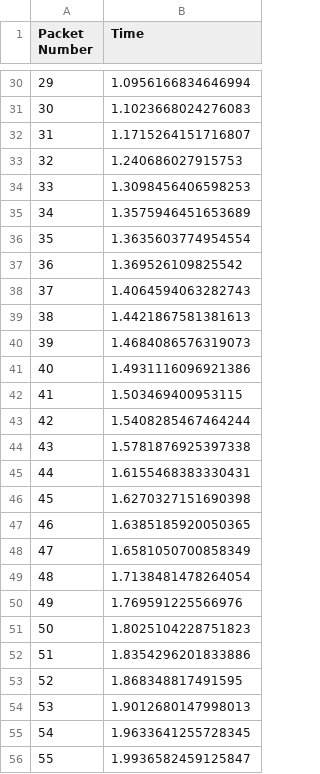
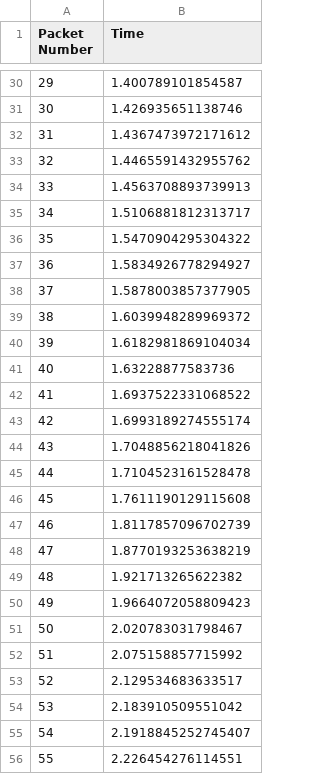
Before and after one commit to eeshabandaru/ecs132project, a CSV file: Covert_Traffic_Data-V2.csv, drawn as a sheet; only a part is shown, gaps mark what is left out; the diff covers the shown part only.

```diff
--- a/Covert_Traffic_Data-V2.csv
+++ b/Covert_Traffic_Data-V2.csv
@@ -30,27 +30,27 @@ Packet Number,Time
-29,1.0956166834646994
-30,1.1023668024276083
-31,1.1715264151716807
-32,1.240686027915753
-33,1.3098456406598253
-34,1.3575946451653689
-35,1.3635603774954554
-36,1.369526109825542
-37,1.4064594063282743
-38,1.4421867581381613
-39,1.4684086576319073
-40,1.4931116096921386
-41,1.503469400953115
-42,1.5408285467464244
-43,1.5781876925397338
-44,1.6155468383330431
-45,1.6270327151690398
-46,1.6385185920050365
-47,1.6581050700858349
-48,1.7138481478264054
-49,1.769591225566976
-50,1.8025104228751823
-51,1.8354296201833886
-52,1.868348817491595
-53,1.9012680147998013
-54,1.9633641255728345
-55,1.9936582459125847
+29,1.400789101854587
+30,1.426935651138746
+31,1.4367473972171612
+32,1.4465591432955762
+33,1.4563708893739913
+34,1.5106881812313717
+35,1.5470904295304322
+36,1.5834926778294927
+37,1.5878003857377905
+38,1.6039948289969372
+39,1.6182981869104034
+40,1.63228877583736
+41,1.6937522331068522
+42,1.6993189274555174
+43,1.7048856218041826
+44,1.7104523161528478
+45,1.7611190129115608
+46,1.8117857096702739
+47,1.8770193253638219
+48,1.921713265622382
+49,1.9664072058809423
+50,2.020783031798467
+51,2.075158857715992
+52,2.129534683633517
+53,2.183910509551042
+54,2.1918845252745407
+55,2.226454276114551
```
Also changed, not shown: 165 edited cells elsewhere in this file, 4 other files.
